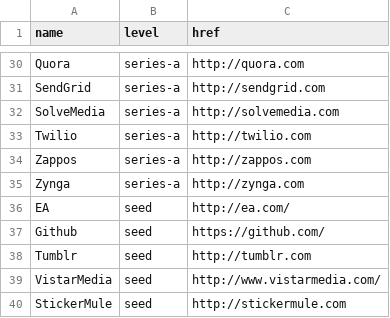
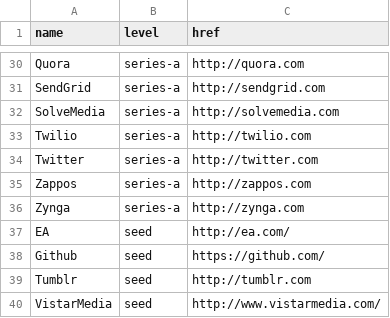
Before and after one commit to pennapps/spring-2013-website, a CSV file: data/sponsors.csv, drawn as a sheet; only a part is shown, gaps mark what is left out; the shorter side is filled out with more unchanged rows; the diff names each change by its address in the sheet, - before the commit and + after, or states it on an @@ line.

Commit message:
Added Twitter

```diff
--- a/data/sponsors.csv
+++ b/data/sponsors.csv
+row 34: Twitter | series-a | http://twitter.com
```
